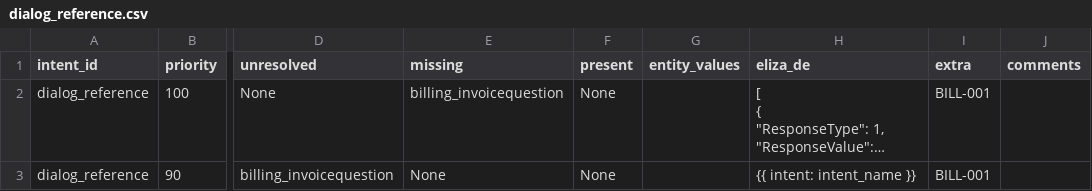
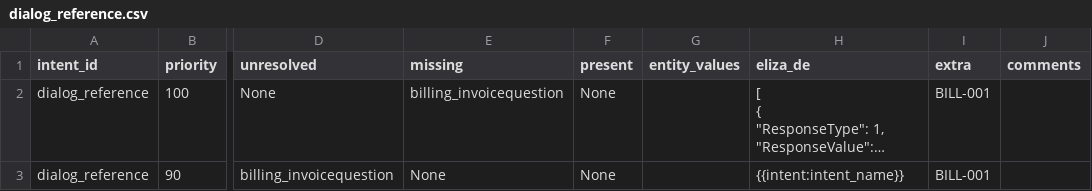
Before and after one commit to elizacms/test-download, a CSV file: spec/data-files/dialog_reference.csv, drawn as a sheet; only a part is shown, gaps mark what is left out; long unchanged cells end in …; the diff names each change by its address in the sheet, - before the commit and + after, or states it on an @@ line.

```diff
--- a/spec/data-files/dialog_reference.csv
+++ b/spec/data-files/dialog_reference.csv
-H3 (eliza_de): {{ intent: intent_name }}
+H3 (eliza_de): {{intent:intent_name}}
```
Also changed, not shown: 3 other files.
